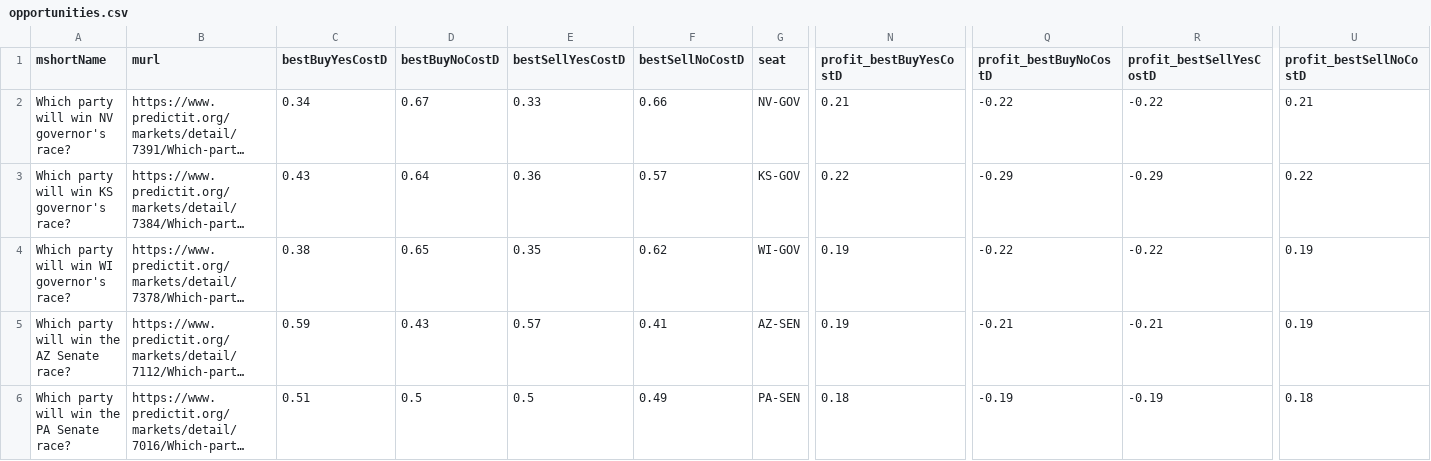
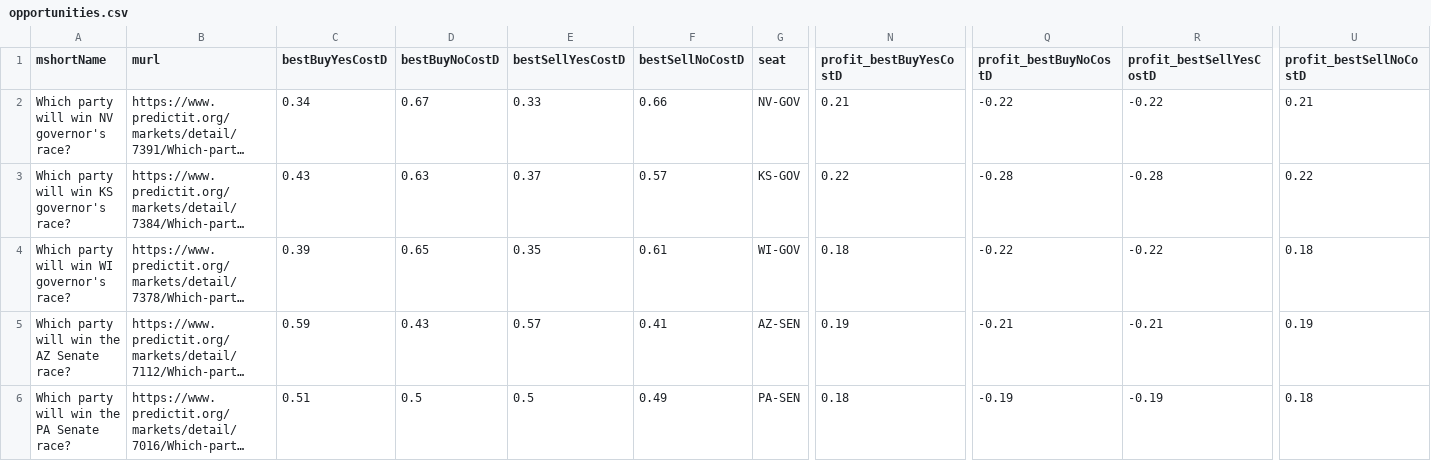
Before and after one commit to dcadata/fivethirtyeight-vs-predictit, a CSV file: data/opportunities.csv, drawn as a sheet; only a part is shown, gaps mark what is left out; long unchanged cells end in …; the diff covers the shown part only; the diff names each change by its address in the sheet, - before the commit and + after, or states it on an @@ line.

```diff
--- a/data/opportunities.csv
+++ b/data/opportunities.csv
-D3 (bestBuyNoCostD): 0.64
+D3 (bestBuyNoCostD): 0.63
-E3 (bestSellYesCostD): 0.36
+E3 (bestSellYesCostD): 0.37
-Q3 (profit_bestBuyNoCostD): -0.29
+Q3 (profit_bestBuyNoCostD): -0.28
-R3 (profit_bestSellYesCostD): -0.29
+R3 (profit_bestSellYesCostD): -0.28
-C4 (bestBuyYesCostD): 0.38
+C4 (bestBuyYesCostD): 0.39
-F4 (bestSellNoCostD): 0.62
+F4 (bestSellNoCostD): 0.61
-N4 (profit_bestBuyYesCostD): 0.19
+N4 (profit_bestBuyYesCostD): 0.18
-U4 (profit_bestSellNoCostD): 0.19
+U4 (profit_bestSellNoCostD): 0.18
```
Also changed, not shown: 2 added rows, 2 removed rows and 16 edited cells elsewhere in this file, 1 other file.
